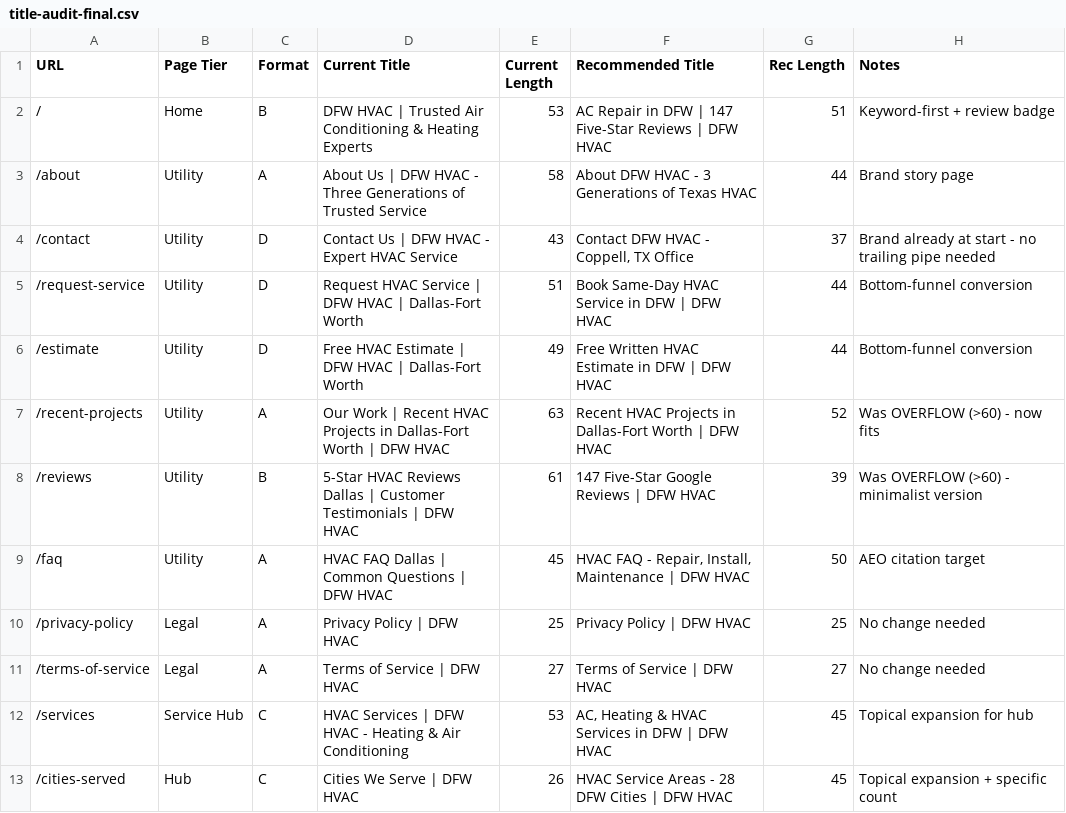
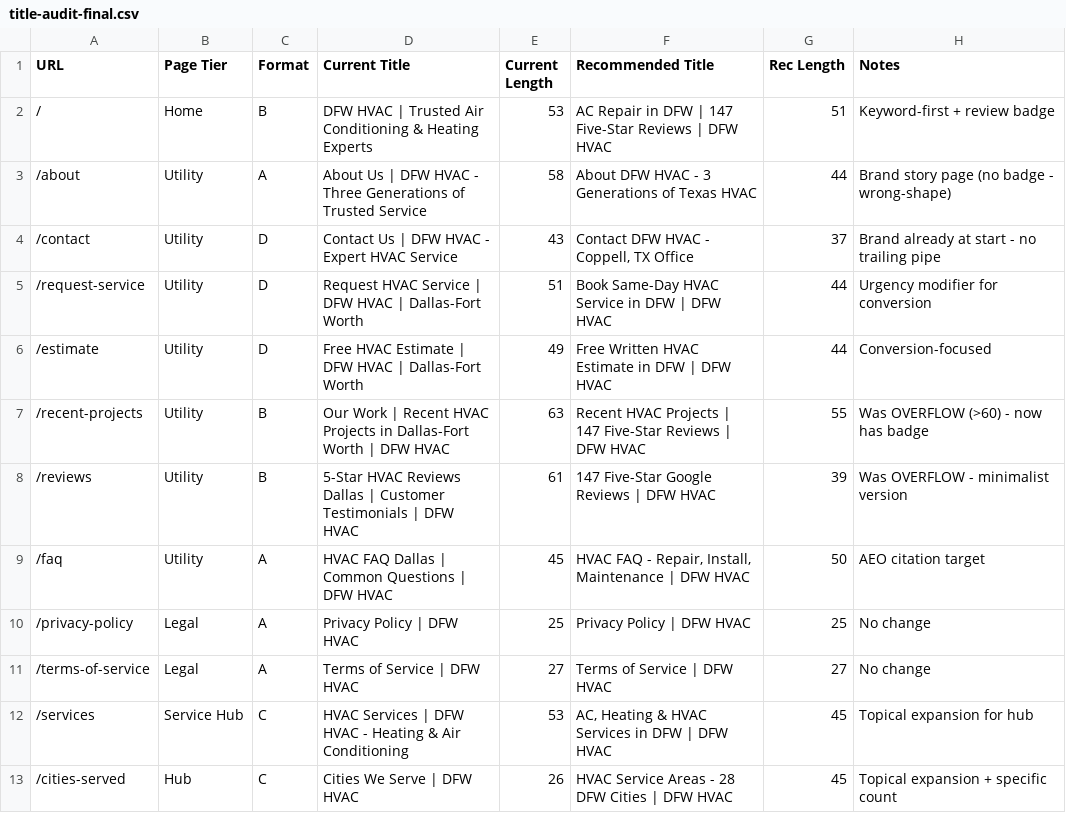
Before and after one commit to dfwhvac/website-dfw-II, a CSV file: frontend/public/internal/title-audit-final.csv, drawn as a sheet; only a part is shown; the diff covers the shown part only.

```diff
--- a/frontend/public/internal/title-audit-final.csv
+++ b/frontend/public/internal/title-audit-final.csv
@@ -2,11 +2,11 @@ URL,Page Tier,Format,Current Title,Current Length,Recommended Title,Rec Length,N
 /,Home,B,"DFW HVAC | Trusted Air Conditioning & Heating Experts",53,"AC Repair in DFW | 147 Five-Star Reviews | DFW HVAC",51,Keyword-first + review badge
-/about,Utility,A,"About Us | DFW HVAC - Three Generations of Trusted Service",58,"About DFW HVAC - 3 Generations of Texas HVAC",44,Brand story page
-/contact,Utility,D,"Contact Us | DFW HVAC - Expert HVAC Service",43,"Contact DFW HVAC - Coppell, TX Office",37,Brand already at start - no trailing pipe needed
-/request-service,Utility,D,"Request HVAC Service | DFW HVAC | Dallas-Fort Worth",51,"Book Same-Day HVAC Service in DFW | DFW HVAC",44,Bottom-funnel conversion
-/estimate,Utility,D,"Free HVAC Estimate | DFW HVAC | Dallas-Fort Worth",49,"Free Written HVAC Estimate in DFW | DFW HVAC",44,Bottom-funnel conversion
-/recent-projects,Utility,A,"Our Work | Recent HVAC Projects in Dallas-Fort Worth | DFW HVAC",63,"Recent HVAC Projects in Dallas-Fort Worth | DFW HVAC",52,Was OVERFLOW (>60) - now fits
-/reviews,Utility,B,"5-Star HVAC Reviews Dallas | Customer Testimonials | DFW HVAC",61,"147 Five-Star Google Reviews | DFW HVAC",39,Was OVERFLOW (>60) - minimalist version
+/about,Utility,A,"About Us | DFW HVAC - Three Generations of Trusted Service",58,"About DFW HVAC - 3 Generations of Texas HVAC",44,Brand story page (no badge - wrong-shape)
+/contact,Utility,D,"Contact Us | DFW HVAC - Expert HVAC Service",43,"Contact DFW HVAC - Coppell, TX Office",37,Brand already at start - no trailing pipe
+/request-service,Utility,D,"Request HVAC Service | DFW HVAC | Dallas-Fort Worth",51,"Book Same-Day HVAC Service in DFW | DFW HVAC",44,Urgency modifier for conversion
+/estimate,Utility,D,"Free HVAC Estimate | DFW HVAC | Dallas-Fort Worth",49,"Free Written HVAC Estimate in DFW | DFW HVAC",44,Conversion-focused
+/recent-projects,Utility,B,"Our Work | Recent HVAC Projects in Dallas-Fort Worth | DFW HVAC",63,"Recent HVAC Projects | 147 Five-Star Reviews | DFW HVAC",55,Was OVERFLOW (>60) - now has badge
+/reviews,Utility,B,"5-Star HVAC Reviews Dallas | Customer Testimonials | DFW HVAC",61,"147 Five-Star Google Reviews | DFW HVAC",39,Was OVERFLOW - minimalist version
 /faq,Utility,A,"HVAC FAQ Dallas | Common Questions | DFW HVAC",45,"HVAC FAQ - Repair, Install, Maintenance | DFW HVAC",50,AEO citation target
-/privacy-policy,Legal,A,"Privacy Policy | DFW HVAC",25,"Privacy Policy | DFW HVAC",25,No change needed
-/terms-of-service,Legal,A,"Terms of Service | DFW HVAC",27,"Terms of Service | DFW HVAC",27,No change needed
+/privacy-policy,Legal,A,"Privacy Policy | DFW HVAC",25,"Privacy Policy | DFW HVAC",25,No change
+/terms-of-service,Legal,A,"Terms of Service | DFW HVAC",27,"Terms of Service | DFW HVAC",27,No change
 /services,Service Hub,C,"HVAC Services | DFW HVAC - Heating & Air Conditioning",53,"AC, Heating & HVAC Services in DFW | DFW HVAC",45,Topical expansion for hub
```
Also changed, not shown: 95 edited cells elsewhere in this file, memory/audits/2026-04-23_Title_Tag_Final.csv.
